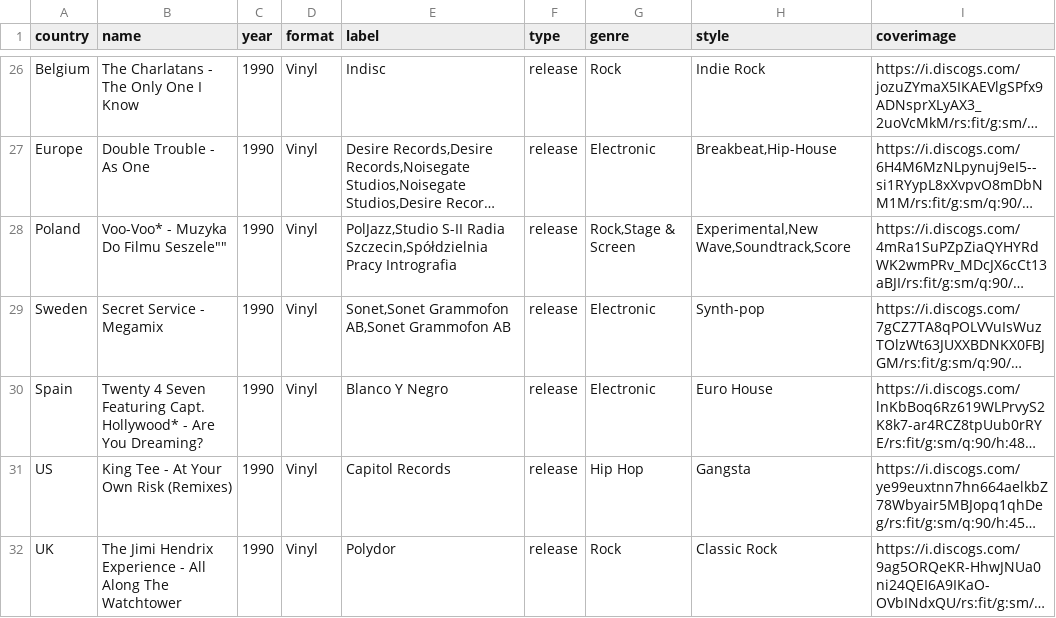
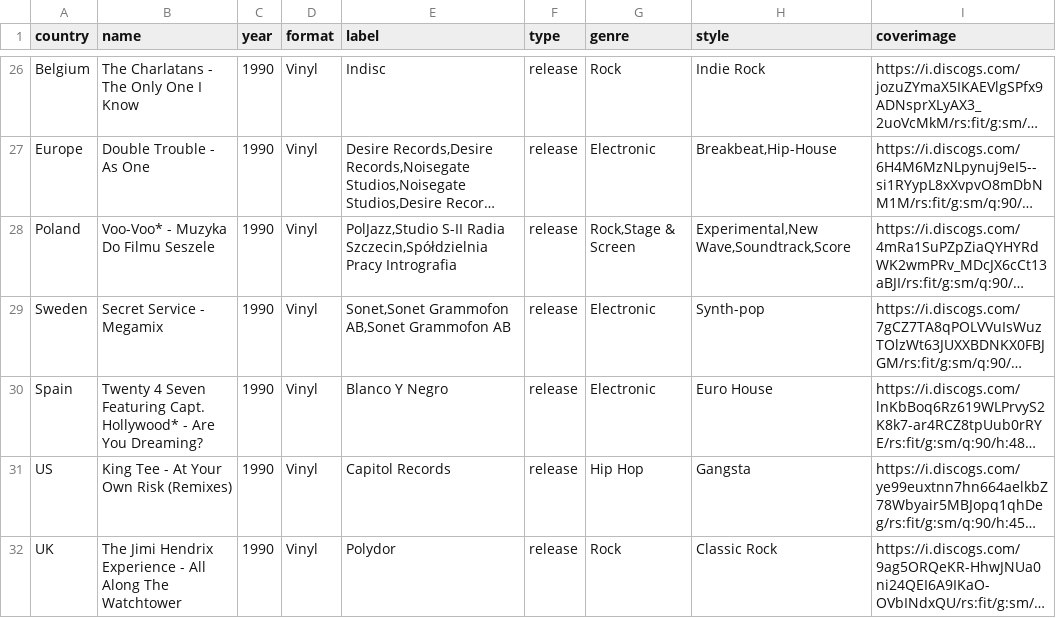
Before and after one commit to Pixeloceax/HarmonyHeaven, a CSV file: backend/csv/discogs_results_1990.csv, drawn as a sheet; only a part is shown, gaps mark what is left out; long unchanged cells end in …; the diff covers the shown part only; the diff names each change by its address in the sheet, - before the commit and + after, or states it on an @@ line.

```diff
--- a/backend/csv/discogs_results_1990.csv
+++ b/backend/csv/discogs_results_1990.csv
-B28 (name): Voo-Voo* - Muzyka Do Filmu Seszele""
+B28 (name): Voo-Voo* - Muzyka Do Filmu Seszele
```
Also changed, not shown: 1 edited cell elsewhere in this file, backend/csv/discogs_results_1980.csv, backend/csv/discogs_results_2010.csv.
